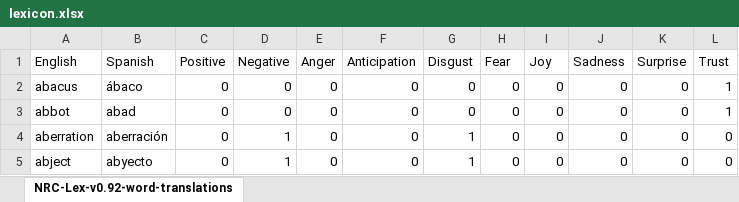
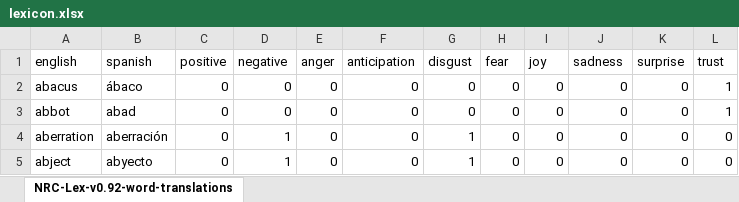
Before and after one commit to rbhubert/GCI-vis, an Excel workbook: backend/utils/lexicon.xlsx, sheet NRC-Lex-v0.92-word-translations, drawn as a sheet; only a part is shown; values as stored, in another font and other column widths than the file's, no borders; removed rows and columns are numbered as before the commit, all else as after; the diff names each change by its address in the sheet, - before the commit and + after, or states it on an @@ line.

```diff
--- a/backend/utils/lexicon.xlsx (sheet NRC-Lex-v0.92-word-translations)
+++ b/backend/utils/lexicon.xlsx (sheet NRC-Lex-v0.92-word-translations)
-row 1: English | Spanish | Positive | Negative | Anger | Anticipation | Disgust | Fear | Joy | Sadness | Surprise | Trust
+row 1: english | spanish | positive | negative | anger | anticipation | disgust | fear | joy | sadness | surprise | trust
```
Also changed, not shown: 36 other files.
